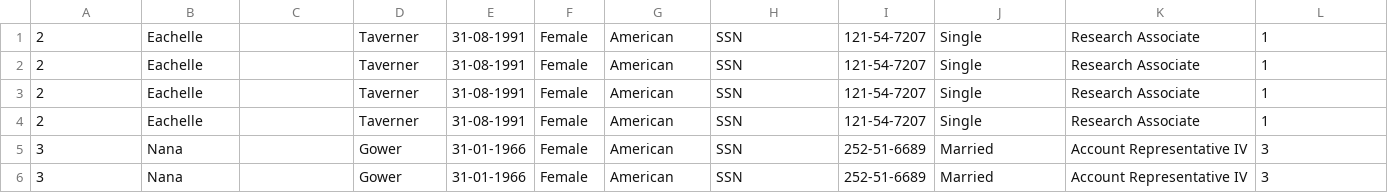
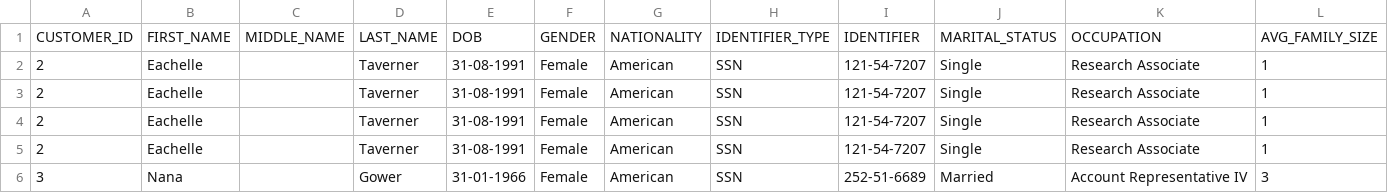
Before and after one commit to abanmitra/hackthan, a CSV file: customer_365.csv, drawn as a sheet; only a part is shown; the shorter side is filled out with more unchanged rows; rows hold the shown columns only; the diff names each change by its address in the sheet, - before the commit and + after, or states it on an @@ line.

Commit message:
D-Normalize Table header added

```diff
--- a/customer_365.csv
+++ b/customer_365.csv
+row 1: CUSTOMER_ID | FIRST_NAME | MIDDLE_NAME | LAST_NAME | DOB | GENDER | NATIONALITY | IDENTIFIER_TYPE | IDENTIFIER | MARITAL_STATUS | OCCUPATION | AVG_FAMILY_SIZE
```
Also changed, not shown: 1 other file.
